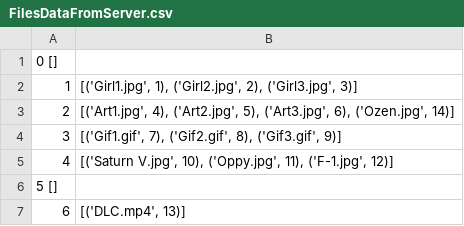
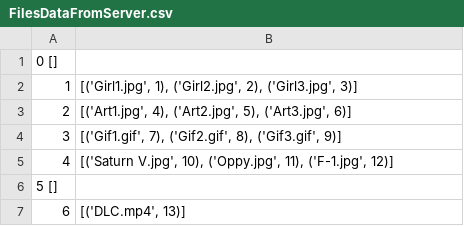
Before and after one commit to krutovsky-danya/cloud_folder, a CSV file: Data/FilesDataFromServer.csv, drawn as a sheet.

```diff
--- a/Data/FilesDataFromServer.csv
+++ b/Data/FilesDataFromServer.csv
@@ -2,3 +2,3 @@
 1 |[('Girl1.jpg', 1), ('Girl2.jpg', 2), ('Girl3.jpg', 3)]|
-2 |[('Art1.jpg', 4), ('Art2.jpg', 5), ('Art3.jpg', 6), ('Ozen.jpg', 14)]|
+2 |[('Art1.jpg', 4), ('Art2.jpg', 5), ('Art3.jpg', 6)]|
 3 |[('Gif1.gif', 7), ('Gif2.gif', 8), ('Gif3.gif', 9)]|
```
Also changed, not shown: 2 other files.
